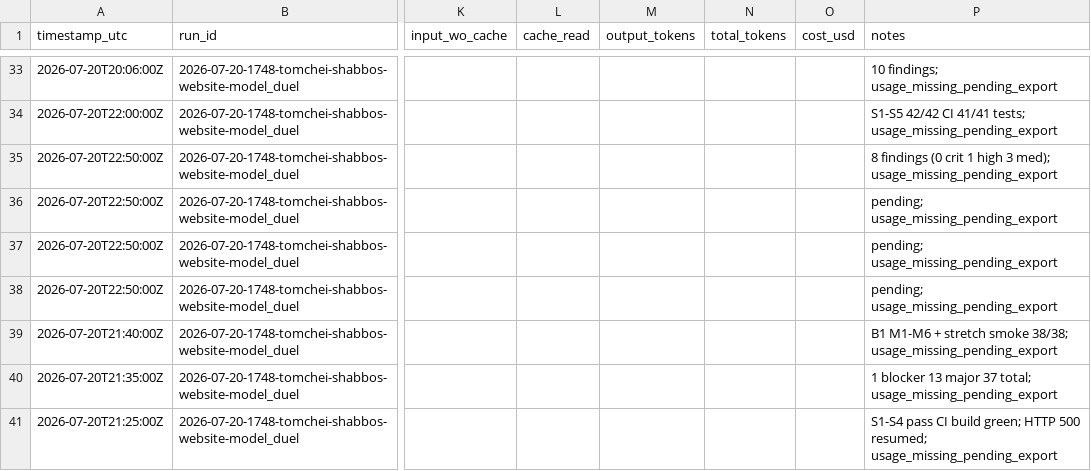
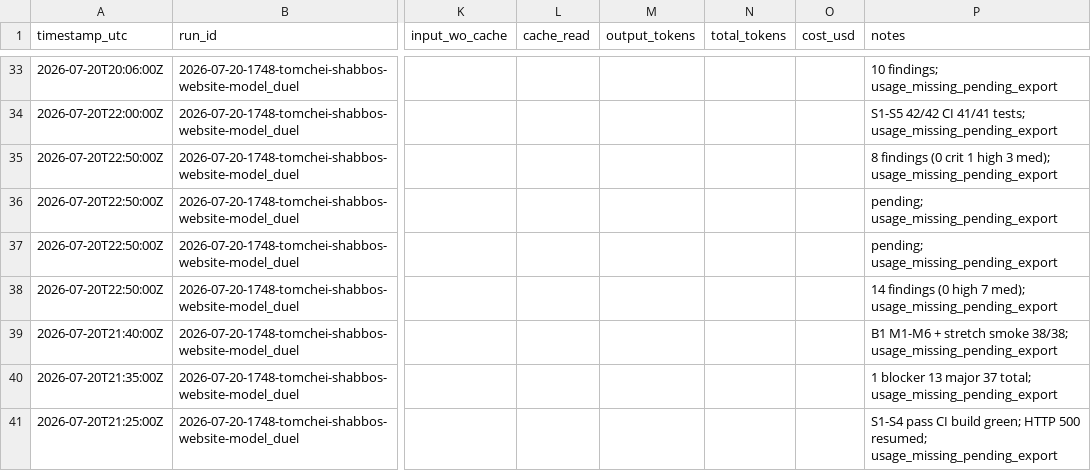
Before and after one commit to mennyg19-cmyk/master-model-duel, a CSV file: runs/2026-07-20-1748-tomchei-shabbos-website-model_duel/results/COST-LEDGER.csv, drawn as a sheet; only a part is shown, gaps mark what is left out; the diff names each change by its address in the sheet, - before the commit and + after, or states it on an @@ line.

Commit message:
Record arm-02 P5 clean-code review (14 findings).
Panel 2/4 complete. Still waiting on quality and rules reviewers before aggregate.

```diff
--- a/runs/2026-07-20-1748-tomchei-shabbos-website-model_duel/results/COST-LEDGER.csv
+++ b/runs/2026-07-20-1748-tomchei-shabbos-website-model_duel/results/COST-LEDGER.csv
-P38 (notes): pending; usage_missing_pending_export
+P38 (notes): 14 findings (0 high 7 med); usage_missing_pending_export
```
Also changed, not shown: 2 other files.
